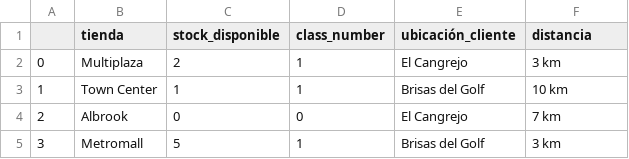
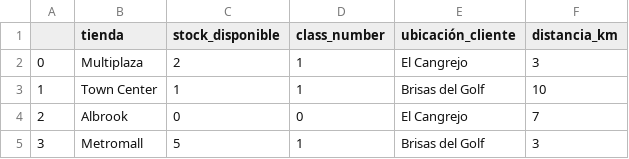
Before and after one commit to RafaelFersam/ML-OMNI, a CSV file: Stock_tiendas2.csv, drawn as a sheet; the diff names each change by its address in the sheet, - before the commit and + after, or states it on an @@ line.

Commit message:
Update Stock_tiendas2.csv

```diff
--- a/Stock_tiendas2.csv
+++ b/Stock_tiendas2.csv
-F1: distancia
+F1: distancia_km
-F2 (distancia_km): 3 km
+F2 (distancia_km): 3
-F3 (distancia_km): 10 km
+F3 (distancia_km): 10
-F4 (distancia_km): 7 km
+F4 (distancia_km): 7
-F5 (distancia_km): 3 km
+F5 (distancia_km): 3
```
